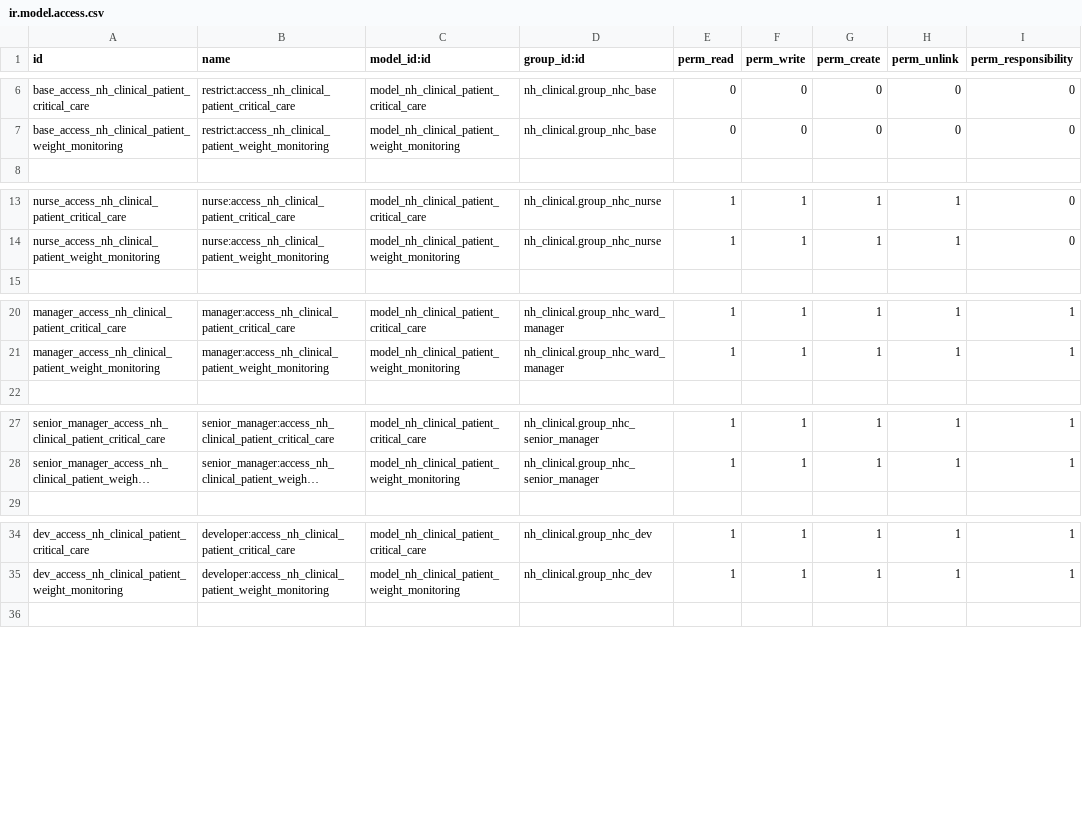
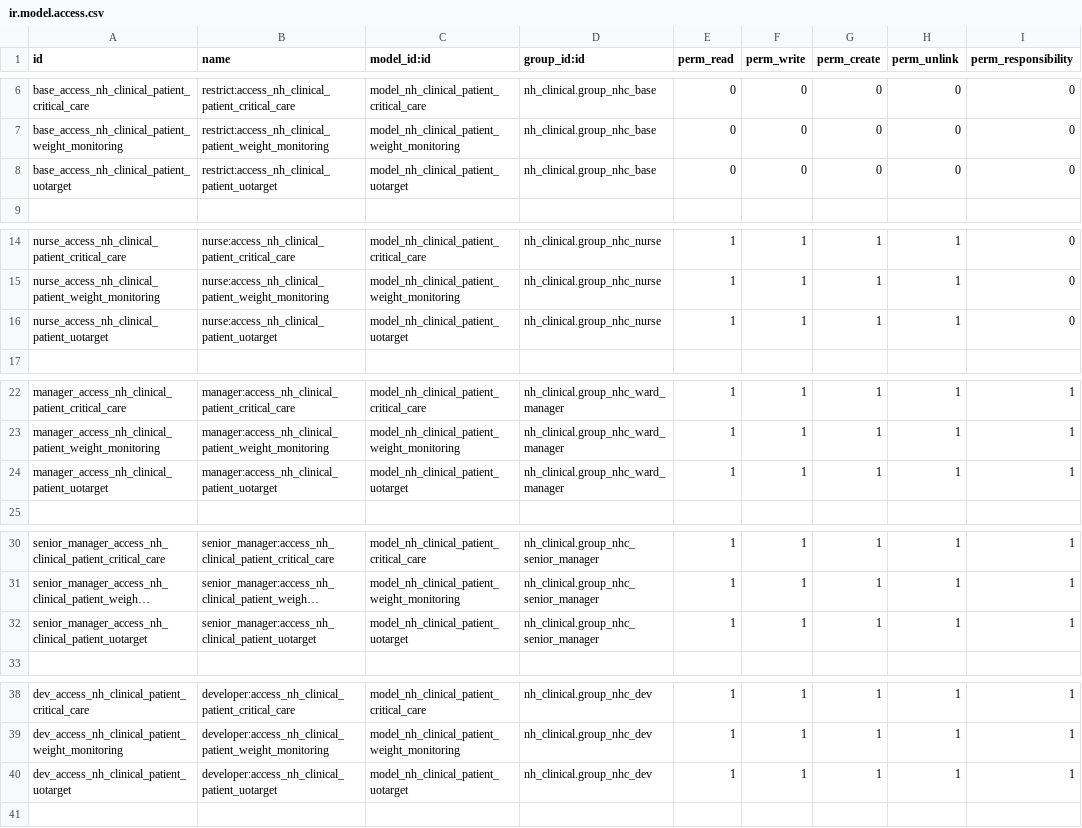
Before and after one commit to openeobs/openeobs, a CSV file: nh_observations/security/params/ir.model.access.csv, drawn as a sheet; only a part is shown, gaps mark what is left out; long unchanged cells end in …; the diff covers the shown part only; the diff names each change by its address in the sheet, - before the commit and + after, or states it on an @@ line.

```diff
--- a/nh_observations/security/params/ir.model.access.csv
+++ b/nh_observations/security/params/ir.model.access.csv
+row 8: base_access_nh_clinical_patient_uotarget | restrict:access_nh_clinical_patient_uotarget | model_nh_clinical_patient_uotarget | nh_clinical.group_nhc_base | 0 | 0 | 0 | 0 | 0
+row 16: nurse_access_nh_clinical_patient_uotarget | nurse:access_nh_clinical_patient_uotarget | model_nh_clinical_patient_uotarget | nh_clinical.group_nhc_nurse | 1 | 1 | 1 | 1 | 0
+row 24: manager_access_nh_clinical_patient_uotarget | manager:access_nh_clinical_patient_uotarget | model_nh_clinical_patient_uotarget | nh_clinical.group_nhc_ward_manager | 1 | 1 | 1 | 1 | 1
+row 32: senior_manager_access_nh_clinical_patient_uotarget | senior_manager:access_nh_clinical_patient_uotarget | model_nh_clinical_patient_uotarget | nh_clinical.group_nhc_senior_manager | 1 | 1 | 1 | 1 | 1
+row 40: dev_access_nh_clinical_patient_uotarget | developer:access_nh_clinical_patient_uotarget | model_nh_clinical_patient_uotarget | nh_clinical.group_nhc_dev | 1 | 1 | 1 | 1 | 1
```
Also changed, not shown: 5 added rows elsewhere in this file, 1 other file.
